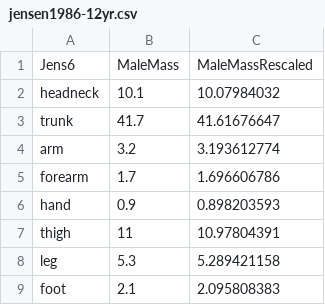
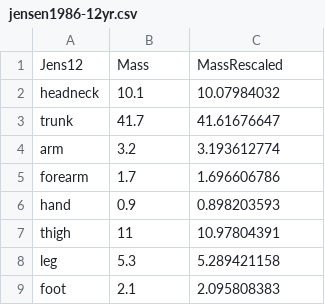
Before and after one commit to wspr/body-segment-param, a CSV file: data/scaled-mass/jensen1986-12yr.csv, drawn as a sheet.

```diff
--- a/data/scaled-mass/jensen1986-12yr.csv
+++ b/data/scaled-mass/jensen1986-12yr.csv
@@ -1,2 +1,2 @@
-Jens6,MaleMass,MaleMassRescaled
+Jens12,Mass,MassRescaled
 headneck,10.1,10.07984032
```
Also changed, not shown: data/scaled-mass/chen2011.csv, data/scaled-mass/cheng2000.csv, 7 other files.
